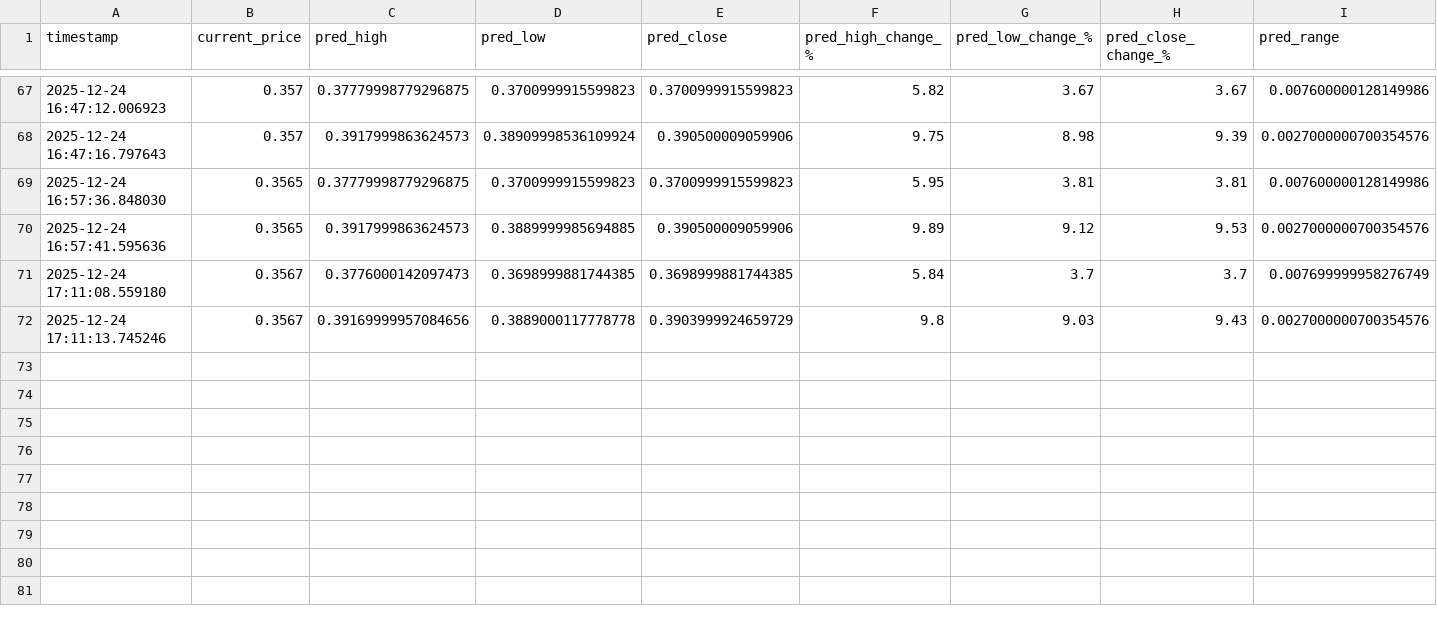
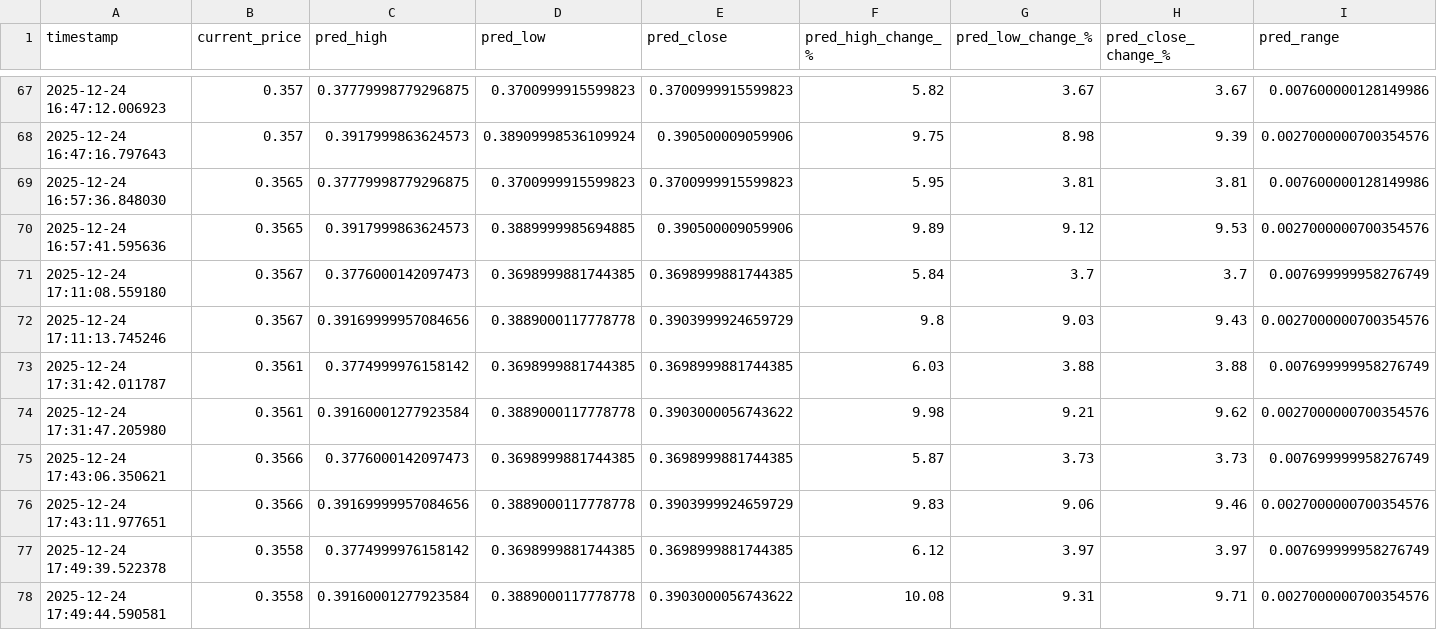
Before and after one commit to winningtrendingbots/winningtrendingbots.github.io, a CSV file: data/prediction_tracker.csv, drawn as a sheet; only a part is shown, gaps mark what is left out; rows hold the shown columns only; the diff names each change by its address in the sheet, - before the commit and + after, or states it on an @@ line.

```diff
--- a/data/prediction_tracker.csv
+++ b/data/prediction_tracker.csv
+row 73: 2025-12-24 17:31:42.011787 | 0.3561 | 0.3774999976158142 | 0.3698999881744385 | 0.3698999881744385 | 6.03 | 3.88 | 3.88 | 0.007699999958276749
+row 74: 2025-12-24 17:31:47.205980 | 0.3561 | 0.39160001277923584 | 0.3889000117778778 | 0.3903000056743622 | 9.98 | 9.21 | 9.62 | 0.0027000000700354576
+row 75: 2025-12-24 17:43:06.350621 | 0.3566 | 0.3776000142097473 | 0.3698999881744385 | 0.3698999881744385 | 5.87 | 3.73 | 3.73 | 0.007699999958276749
+row 76: 2025-12-24 17:43:11.977651 | 0.3566 | 0.39169999957084656 | 0.3889000117778778 | 0.3903999924659729 | 9.83 | 9.06 | 9.46 | 0.0027000000700354576
+row 77: 2025-12-24 17:49:39.522378 | 0.3558 | 0.3774999976158142 | 0.3698999881744385 | 0.3698999881744385 | 6.12 | 3.97 | 3.97 | 0.007699999958276749
+row 78: 2025-12-24 17:49:44.590581 | 0.3558 | 0.39160001277923584 | 0.3889000117778778 | 0.3903000056743622 | 10.08 | 9.31 | 9.71 | 0.0027000000700354576
```
Also changed, not shown: data/trading_signals.csv, 1 other file.
